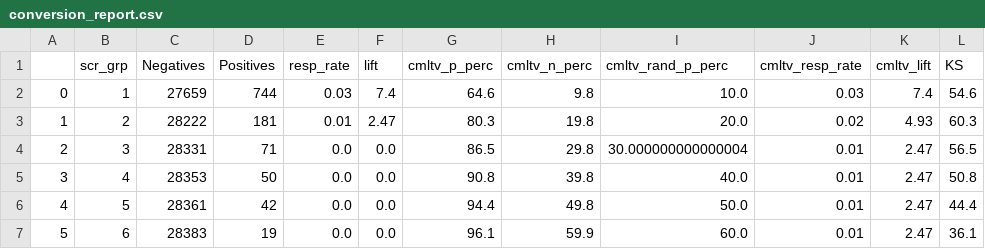
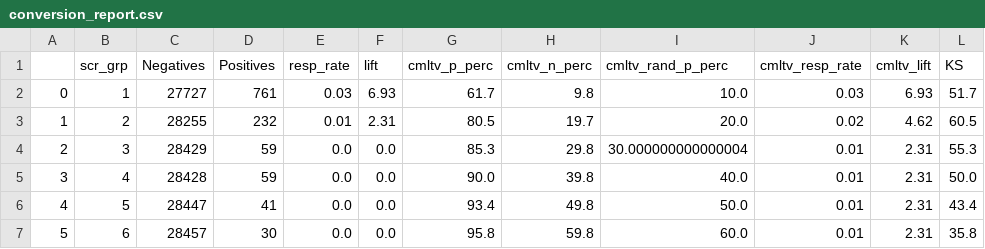
Before and after one commit to yvaz/ml_template, a CSV file: train_results/conversion_report.csv, drawn as a sheet; only a part is shown; the diff covers the shown part only.

```diff
--- a/train_results/conversion_report.csv
+++ b/train_results/conversion_report.csv
@@ -1,7 +1,7 @@
 ,scr_grp,Negatives,Positives,resp_rate,lift,cmltv_p_perc,cmltv_n_perc,cmltv_rand_p_perc,cmltv_resp_rate,cmltv_lift,KS
-0,1,27659,744,0.03,7.4,64.6,9.8,10.0,0.03,7.4,54.6
-1,2,28222,181,0.01,2.47,80.3,19.8,20.0,0.02,4.93,60.3
-2,3,28331,71,0.0,0.0,86.5,29.8,30.000000000000004,0.01,2.47,56.5
-3,4,28353,50,0.0,0.0,90.8,39.8,40.0,0.01,2.47,50.8
-4,5,28361,42,0.0,0.0,94.4,49.8,50.0,0.01,2.47,44.4
-5,6,28383,19,0.0,0.0,96.1,59.9,60.0,0.01,2.47,36.1
+0,1,27727,761,0.03,6.93,61.7,9.8,10.0,0.03,6.93,51.7
+1,2,28255,232,0.01,2.31,80.5,19.7,20.0,0.02,4.62,60.5
+2,3,28429,59,0.0,0.0,85.3,29.8,30.000000000000004,0.01,2.31,55.3
+3,4,28428,59,0.0,0.0,90.0,39.8,40.0,0.01,2.31,50.0
+4,5,28447,41,0.0,0.0,93.4,49.8,50.0,0.01,2.31,43.4
+5,6,28457,30,0.0,0.0,95.8,59.8,60.0,0.01,2.31,35.8
```
Also changed, not shown: 15 edited cells elsewhere in this file, evaluation/conversion_report.csv, train_results/results.csv, 22 other files.
